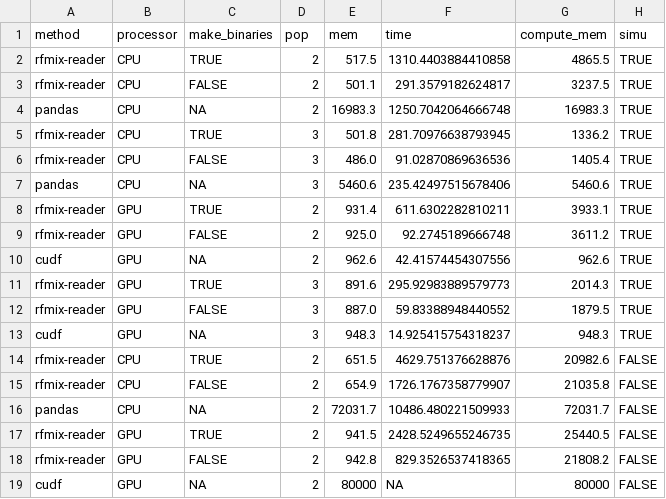
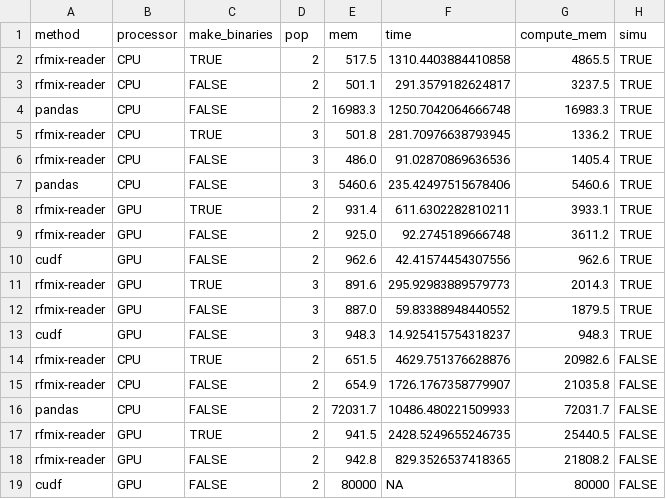
Before and after one commit to heart-gen/rfmix_reader-benchmarking, a CSV file: metrics/_h/extracted_metrics.csv, drawn as a sheet.

Commit message:
adjusting pandas make binaries to FALSE

```diff
--- a/metrics/_h/extracted_metrics.csv
+++ b/metrics/_h/extracted_metrics.csv
@@ -3,17 +3,17 @@ rfmix-reader,CPU,TRUE,2,517.5,1310.4403884410858,4865.5,TRUE
 rfmix-reader,CPU,FALSE,2,501.1,291.3579182624817,3237.5,TRUE
-pandas,CPU,NA,2,16983.3,1250.7042064666748,16983.3,TRUE
+pandas,CPU,FALSE,2,16983.3,1250.7042064666748,16983.3,TRUE
 rfmix-reader,CPU,TRUE,3,501.8,281.70976638793945,1336.2,TRUE
 rfmix-reader,CPU,FALSE,3,486.0,91.02870869636536,1405.4,TRUE
-pandas,CPU,NA,3,5460.6,235.42497515678406,5460.6,TRUE
+pandas,CPU,FALSE,3,5460.6,235.42497515678406,5460.6,TRUE
 rfmix-reader,GPU,TRUE,2,931.4,611.6302282810211,3933.1,TRUE
 rfmix-reader,GPU,FALSE,2,925.0,92.2745189666748,3611.2,TRUE
-cudf,GPU,NA,2,962.6,42.41574454307556,962.6,TRUE
+cudf,GPU,FALSE,2,962.6,42.41574454307556,962.6,TRUE
 rfmix-reader,GPU,TRUE,3,891.6,295.92983889579773,2014.3,TRUE
 rfmix-reader,GPU,FALSE,3,887.0,59.83388948440552,1879.5,TRUE
-cudf,GPU,NA,3,948.3,14.925415754318237,948.3,TRUE
+cudf,GPU,FALSE,3,948.3,14.925415754318237,948.3,TRUE
 rfmix-reader,CPU,TRUE,2,651.5,4629.751376628876,20982.6,FALSE
 rfmix-reader,CPU,FALSE,2,654.9,1726.1767358779907,21035.8,FALSE
-pandas,CPU,NA,2,72031.7,10486.480221509933,72031.7,FALSE
+pandas,CPU,FALSE,2,72031.7,10486.480221509933,72031.7,FALSE
 rfmix-reader,GPU,TRUE,2,941.5,2428.5249655246735,25440.5,FALSE
 rfmix-reader,GPU,FALSE,2,942.8,829.3526537418365,21808.2,FALSE
-cudf,GPU,NA,2,80000,NA,80000,FALSE
+cudf,GPU,FALSE,2,80000,NA,80000,FALSE
```
